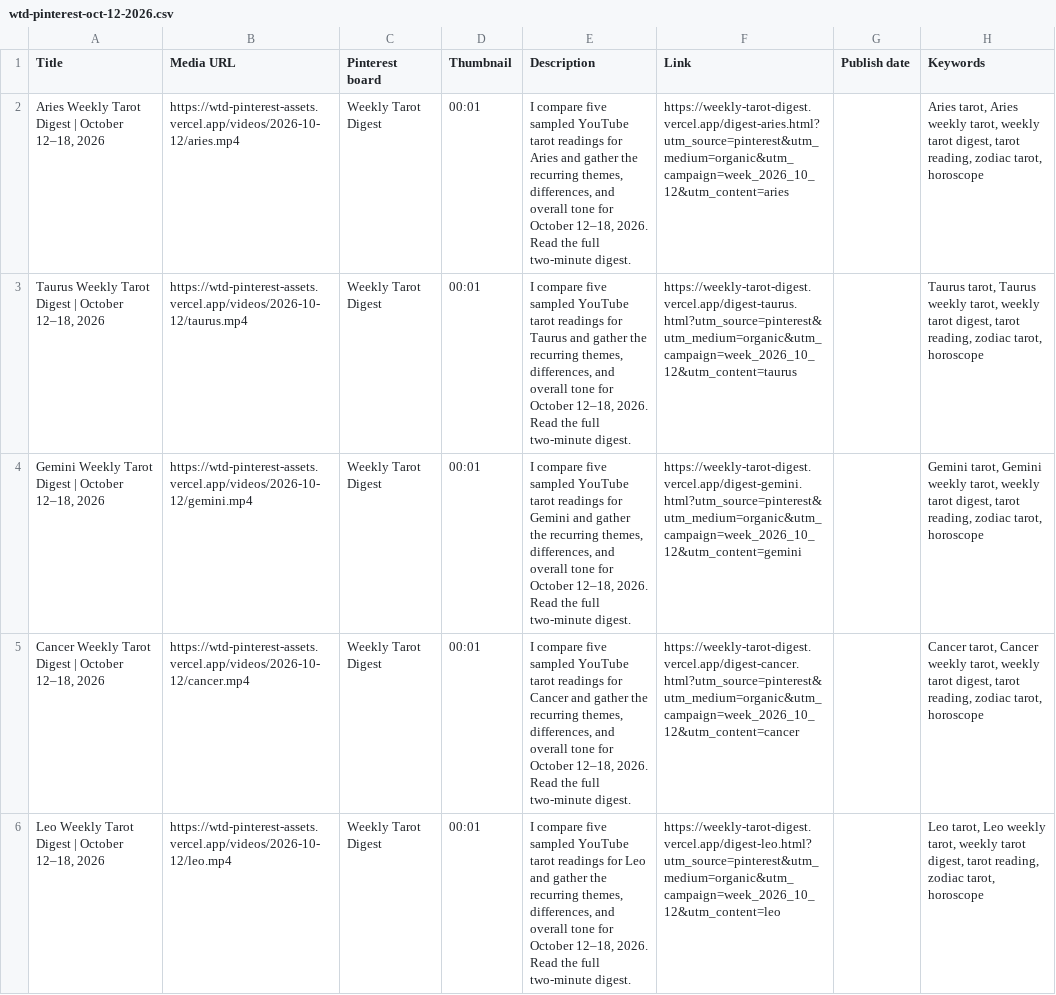
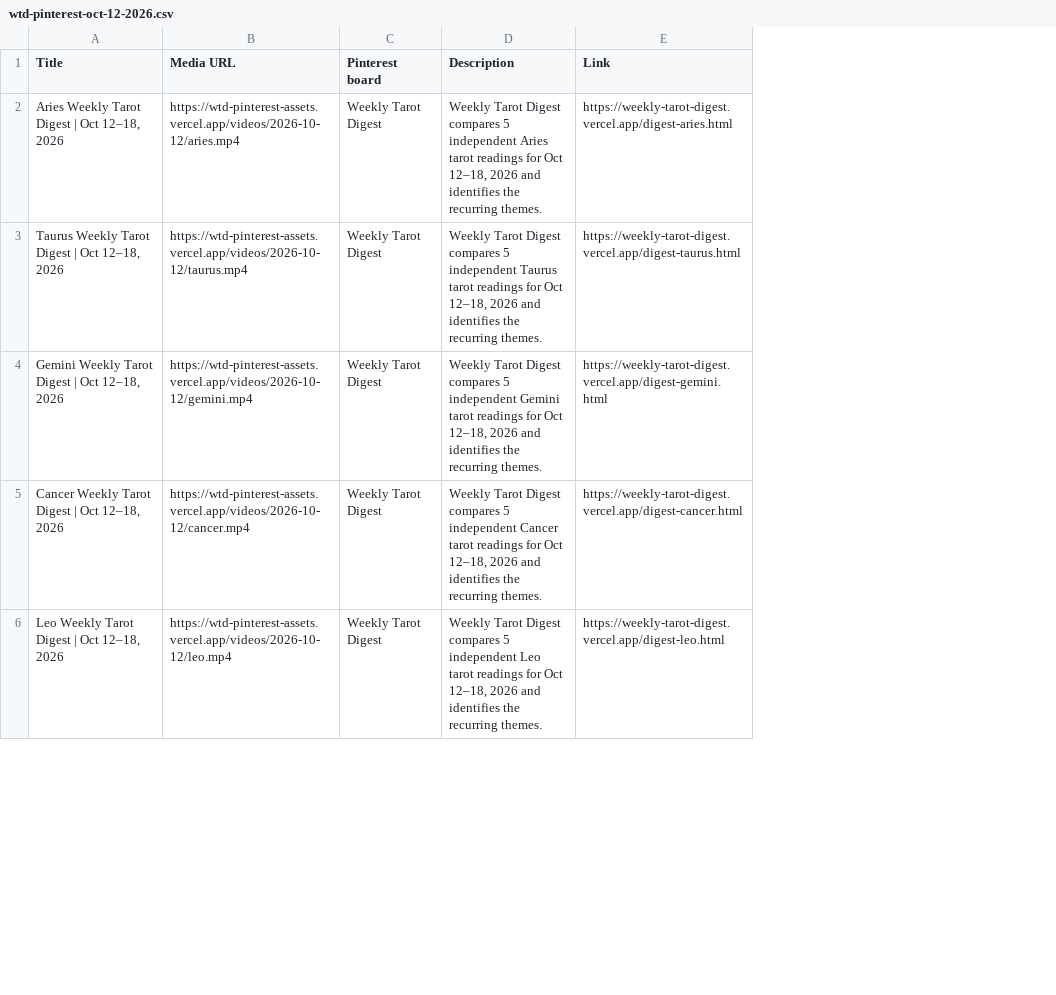
Before and after one commit to vala1403/wtd-pinterest-assets, a CSV file: wtd-pinterest-oct-12-2026.csv, drawn as a sheet; only a part is shown; removed rows and columns are numbered as before the commit, all else as after; the diff covers the shown part only; the diff names each change by its address in the sheet, - before the commit and + after, or states it on an @@ line.

Commit message:
Align Oct 12 Pinterest CSV with Oct 5 workflow

```diff
--- a/wtd-pinterest-oct-12-2026.csv
+++ b/wtd-pinterest-oct-12-2026.csv
-column D (Thumbnail), rows 2-6: all 00:01
-column G (Publish date), empty
-column H (Keywords), rows 2-6: Aries tarot, Aries weekly tarot, weekly tarot digest, tarot reading, zodiac tarot, horoscope | Taurus tarot, Taurus weekly tarot, weekly tarot digest, tarot reading, zodiac tarot, horoscope | Gemini tarot, Gemini weekly tarot, weekly tarot digest, tarot reading, zodiac tarot, horoscope | Cancer tarot, Cancer weekly tarot, weekly tarot digest, tarot reading, zodiac tarot, horoscope | Leo tarot, Leo weekly tarot, weekly tarot digest, tarot reading, zodiac tarot, horoscope
-A2 (Title): Aries Weekly Tarot Digest | October 12–18, 2026
+A2 (Title): Aries Weekly Tarot Digest | Oct 12–18, 2026
-D2 (Description): I compare five sampled YouTube tarot readings for Aries and gather the recurring themes, differences, and overall tone for October 12–18, 2026. Read the full two-minute digest.
+D2 (Description): Weekly Tarot Digest compares 5 independent Aries tarot readings for Oct 12–18, 2026 and identifies the recurring themes.
-E2 (Link): https://weekly-tarot-digest.vercel.app/digest-aries.html?utm_source=pinterest&utm_medium=organic&utm_campaign=week_2026_10_12&utm_content=aries
+E2 (Link): https://weekly-tarot-digest.vercel.app/digest-aries.html
-A3 (Title): …Digest | October 12–18, 2026
+A3 (Title): …Digest | Oct 12–18, 2026
-D3 (Description): I compare five sampled YouTube tarot readings for Taurus and gather the recurring themes, differences, and overall tone for October 12–18, 2026. Read the full two-minute digest.
+D3 (Description): Weekly Tarot Digest compares 5 independent Taurus tarot readings for Oct 12–18, 2026 and identifies the recurring themes.
-E3 (Link): https://weekly-tarot-digest.vercel.app/digest-taurus.html?utm_source=pinterest&utm_medium=organic&utm_campaign=week_2026_10_12&utm_content=taurus
+E3 (Link): https://weekly-tarot-digest.vercel.app/digest-taurus.html
-A4 (Title): …Digest | October 12–18, 2026
+A4 (Title): …Digest | Oct 12–18, 2026
-D4 (Description): I compare five sampled YouTube tarot readings for Gemini and gather the recurring themes, differences, and overall tone for October 12–18, 2026. Read the full two-minute digest.
+D4 (Description): Weekly Tarot Digest compares 5 independent Gemini tarot readings for Oct 12–18, 2026 and identifies the recurring themes.
-E4 (Link): https://weekly-tarot-digest.vercel.app/digest-gemini.html?utm_source=pinterest&utm_medium=organic&utm_campaign=week_2026_10_12&utm_content=gemini
+E4 (Link): https://weekly-tarot-digest.vercel.app/digest-gemini.html
-A5 (Title): …Digest | October 12–18, 2026
+A5 (Title): …Digest | Oct 12–18, 2026
-D5 (Description): I compare five sampled YouTube tarot readings for Cancer and gather the recurring themes, differences, and overall tone for October 12–18, 2026. Read the full two-minute digest.
+D5 (Description): Weekly Tarot Digest compares 5 independent Cancer tarot readings for Oct 12–18, 2026 and identifies the recurring themes.
-E5 (Link): https://weekly-tarot-digest.vercel.app/digest-cancer.html?utm_source=pinterest&utm_medium=organic&utm_campaign=week_2026_10_12&utm_content=cancer
+E5 (Link): https://weekly-tarot-digest.vercel.app/digest-cancer.html
-A6 (Title): Leo Weekly Tarot Digest | October 12–18, 2026
+A6 (Title): Leo Weekly Tarot Digest | Oct 12–18, 2026
-D6 (Description): I compare five sampled YouTube tarot readings for Leo and gather the recurring themes, differences, and overall tone for October 12–18, 2026. Read the full two-minute digest.
+D6 (Description): Weekly Tarot Digest compares 5 independent Leo tarot readings for Oct 12–18, 2026 and identifies the recurring themes.
-E6 (Link): https://weekly-tarot-digest.vercel.app/digest-leo.html?utm_source=pinterest&utm_medium=organic&utm_campaign=week_2026_10_12&utm_content=leo
+E6 (Link): https://weekly-tarot-digest.vercel.app/digest-leo.html
```
Also changed, not shown: 21 edited cells elsewhere in this file, 2 other files.
